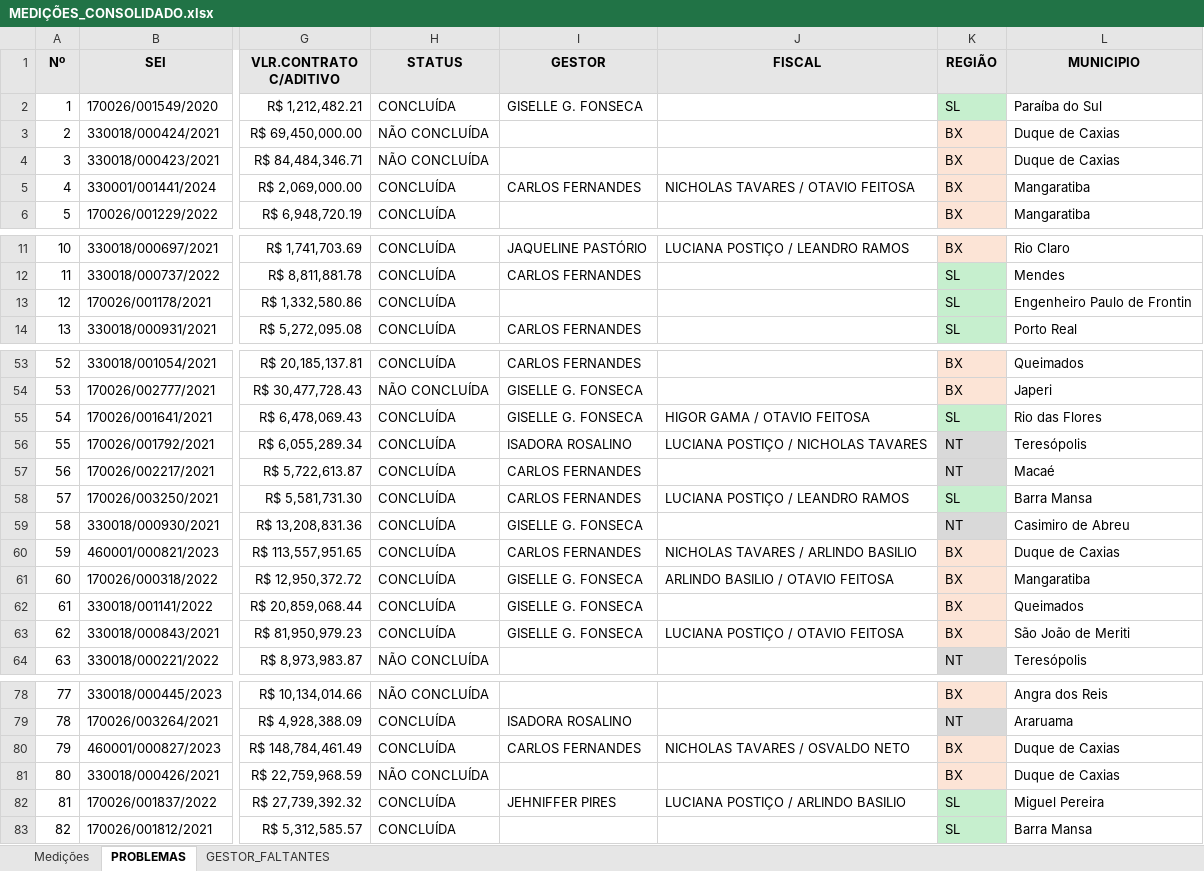
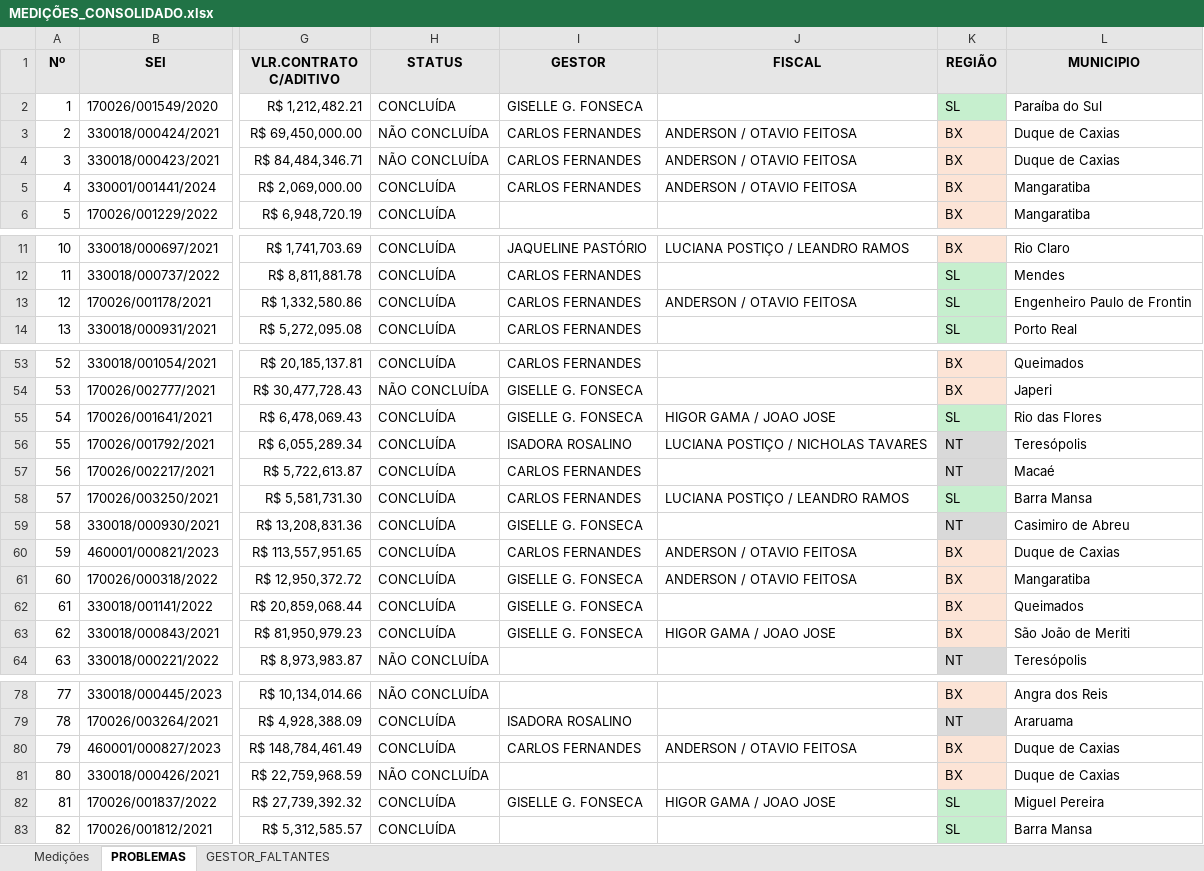
Before and after one commit to flavioalmeidamatos/MEDICOES, an Excel workbook: MEDIÇÕES_CONSOLIDADO.xlsx, sheet PROBLEMAS, drawn as a sheet; only a part is shown, gaps mark what is left out; values as stored, in another font and other column widths than the file's, no borders; the diff covers the shown part only; the diff names each change by its address in the sheet, - before the commit and + after, or states it on an @@ line.

```diff
--- a/MEDIÇÕES_CONSOLIDADO.xlsx (sheet PROBLEMAS)
+++ b/MEDIÇÕES_CONSOLIDADO.xlsx (sheet PROBLEMAS)
-I3:I4 (GESTOR): (empty)
+I3:I4 (GESTOR): CARLOS FERNANDES
-J3:J4 (FISCAL): (empty)
+J3:J4 (FISCAL): ANDERSON / OTAVIO FEITOSA
-J5 (FISCAL): NICHOLAS TAVARES / OTAVIO FEITOSA
+J5 (FISCAL): ANDERSON / OTAVIO FEITOSA
-I13 (GESTOR): (empty)
+I13 (GESTOR): CARLOS FERNANDES
-J13 (FISCAL): (empty)
+J13 (FISCAL): ANDERSON / OTAVIO FEITOSA
-J55 (FISCAL): HIGOR GAMA / OTAVIO FEITOSA
+J55 (FISCAL): HIGOR GAMA / JOAO JOSE
-J60 (FISCAL): NICHOLAS TAVARES / ARLINDO BASILIO
+J60 (FISCAL): ANDERSON / OTAVIO FEITOSA
-J61 (FISCAL): ARLINDO BASILIO / OTAVIO FEITOSA
+J61 (FISCAL): ANDERSON / OTAVIO FEITOSA
-J63 (FISCAL): LUCIANA POSTIÇO / OTAVIO FEITOSA
+J63 (FISCAL): HIGOR GAMA / JOAO JOSE
-J80 (FISCAL): NICHOLAS TAVARES / OSVALDO NETO
+J80 (FISCAL): ANDERSON / OTAVIO FEITOSA
-I82 (GESTOR): JEHNIFFER PIRES
+I82 (GESTOR): GISELLE G. FONSECA
-J82 (FISCAL): LUCIANA POSTIÇO / ARLINDO BASILIO
+J82 (FISCAL): HIGOR GAMA / JOAO JOSE
```
Also changed, not shown: 3 edited cells elsewhere in this sheet, sheet GESTOR_FALTANTES, sheet Medições, CONTROLES POR COMISSÃO E GESTORES.xlsx, 2 other files.
